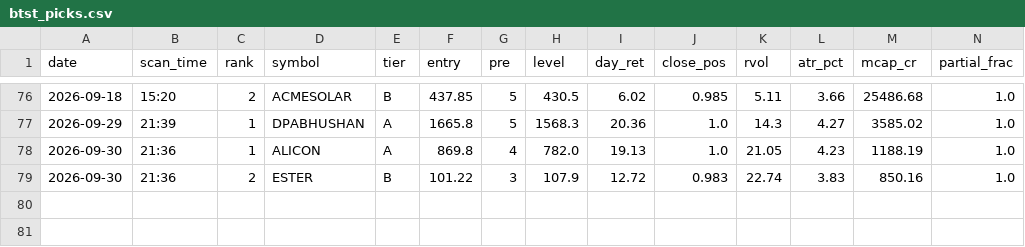
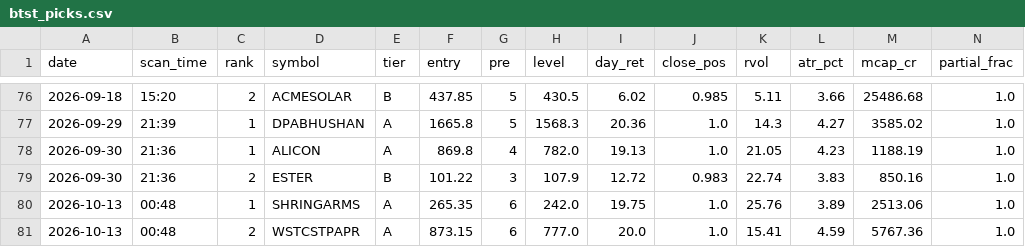
Before and after one commit to atikhalde/weekly, a CSV file: btst_picks.csv, drawn as a sheet; only a part is shown, gaps mark what is left out; rows hold the shown columns only; the diff names each change by its address in the sheet, - before the commit and + after, or states it on an @@ line.

```diff
--- a/btst_picks.csv
+++ b/btst_picks.csv
+row 80: 2026-10-13 | 00:48 | 1 | SHRINGARMS | A | 265.35 | 6 | 242.0 | 19.75 | 1.0 | 25.76 | 3.89 | 2513.06 | 1.0
+row 81: 2026-10-13 | 00:48 | 2 | WSTCSTPAPR | A | 873.15 | 6 | 777.0 | 20.0 | 1.0 | 15.41 | 4.59 | 5767.36 | 1.0
```
Also changed, not shown: 2 other files.
